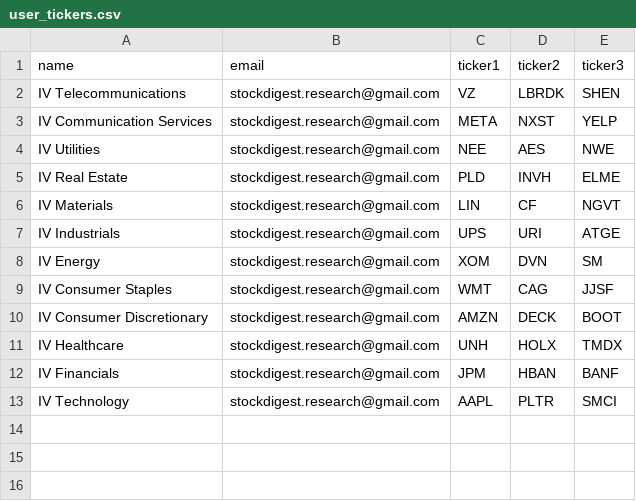
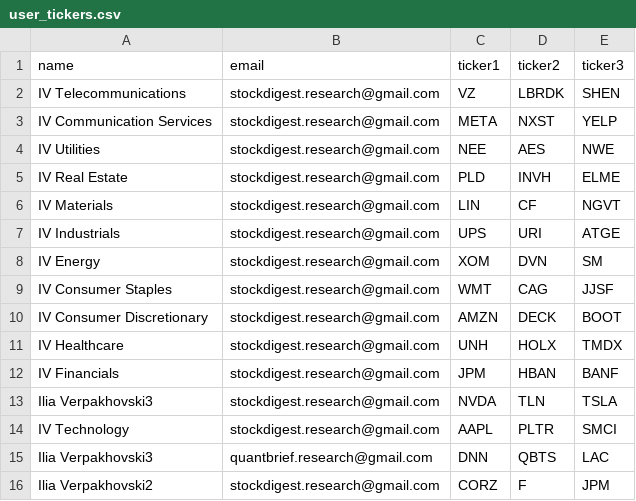
Before and after one commit to iverpak/stockdigest-daily, a CSV file: data/users/user_tickers.csv, drawn as a sheet.

Commit message:
Daily user export - 20251127
Active users: 15
File: user_tickers.csv

```diff
--- a/data/users/user_tickers.csv
+++ b/data/users/user_tickers.csv
@@ -12,2 +12,5 @@ IV Healthcare,stockdigest.research@gmail.com,UNH,HOLX,TMDX
 IV Financials,stockdigest.research@gmail.com,JPM,HBAN,BANF
+Ilia Verpakhovski3,stockdigest.research@gmail.com,NVDA,TLN,TSLA
 IV Technology,stockdigest.research@gmail.com,AAPL,PLTR,SMCI
+Ilia Verpakhovski3,quantbrief.research@gmail.com,DNN,QBTS,LAC
+Ilia Verpakhovski2,stockdigest.research@gmail.com,CORZ,F,JPM
```
